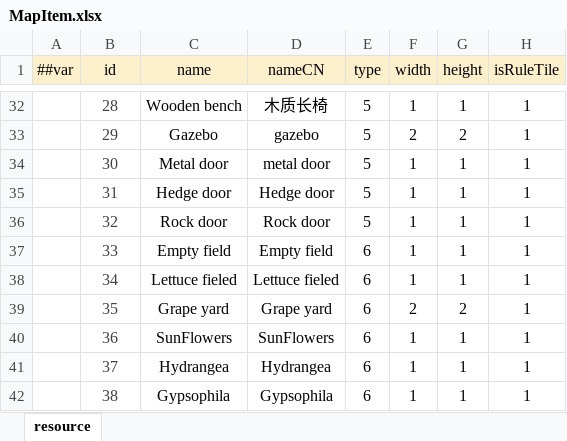
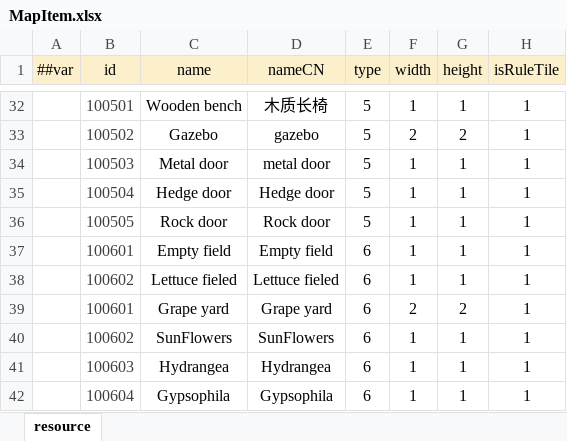
Before and after one commit to Neptunerland/document, an Excel workbook: 配置表/MapItem.xlsx, sheet resource, drawn as a sheet; only a part is shown, gaps mark what is left out; values as stored, in another font and other column widths than the file's, no borders; conditional formats not drawn; the diff covers the shown part only; the diff names each change by its address in the sheet, - before the commit and + after, or states it on an @@ line.

```diff
--- a/配置表/MapItem.xlsx (sheet resource)
+++ b/配置表/MapItem.xlsx (sheet resource)
-B32 (id): 28
+B32 (id): 100501
-B33 (id): 29
+B33 (id): 100502
-B34 (id): 30
+B34 (id): 100503
-B35 (id): 31
+B35 (id): 100504
-B36 (id): 32
+B36 (id): 100505
-B37 (id): 33
+B37 (id): 100601
-B38 (id): 34
+B38 (id): 100602
-B39 (id): 35
+B39 (id): 100601
-B40 (id): 36
+B40 (id): 100602
-B41 (id): 37
+B41 (id): 100603
-B42 (id): 38
+B42 (id): 100604
```
Also changed, not shown: 27 edited cells elsewhere in this sheet.
